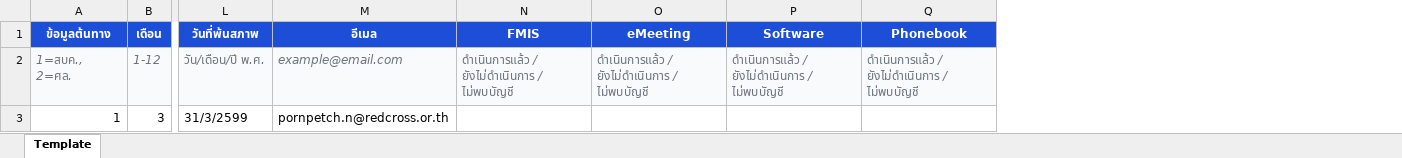
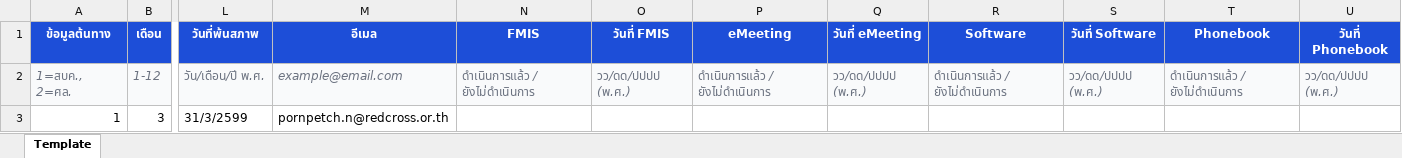
Before and after one commit to exilevampire/hr-system-vite, an Excel workbook: public/Import_Template.xlsx, sheet Template, drawn as a sheet; only a part is shown, gaps mark what is left out; values as stored, in another font and other column widths than the file's, no borders; addresses are those after the commit; the diff names each change by its address in the sheet, - before the commit and + after, or states it on an @@ line.

```diff
--- a/public/Import_Template.xlsx (sheet Template)
+++ b/public/Import_Template.xlsx (sheet Template)
+column O (วันที่ FMIS), row 2: วว/ดด/ปปปป (พ.ศ.)
+column Q (วันที่ eMeeting), row 2: วว/ดด/ปปปป (พ.ศ.)
+column S (วันที่ Software), row 2: วว/ดด/ปปปป (พ.ศ.)
+column U (วันที่ Phonebook), row 2: วว/ดด/ปปปป (พ.ศ.)
-N2 (FMIS): ดำเนินการแล้ว / ยังไม่ดำเนินการ / ไม่พบบัญชี
+N2 (FMIS): ดำเนินการแล้ว / ยังไม่ดำเนินการ
-P2 (eMeeting): ดำเนินการแล้ว / ยังไม่ดำเนินการ / ไม่พบบัญชี
+P2 (eMeeting): ดำเนินการแล้ว / ยังไม่ดำเนินการ
-R2 (Software): ดำเนินการแล้ว / ยังไม่ดำเนินการ / ไม่พบบัญชี
+R2 (Software): ดำเนินการแล้ว / ยังไม่ดำเนินการ
-T2 (Phonebook): ดำเนินการแล้ว / ยังไม่ดำเนินการ / ไม่พบบัญชี
+T2 (Phonebook): ดำเนินการแล้ว / ยังไม่ดำเนินการ
```
Also changed, not shown: 1 other file.
